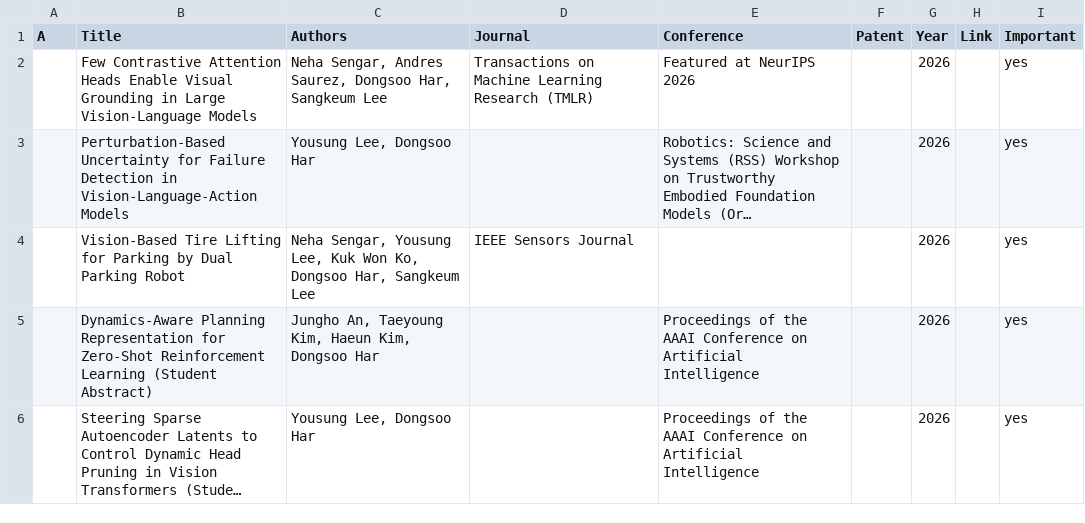
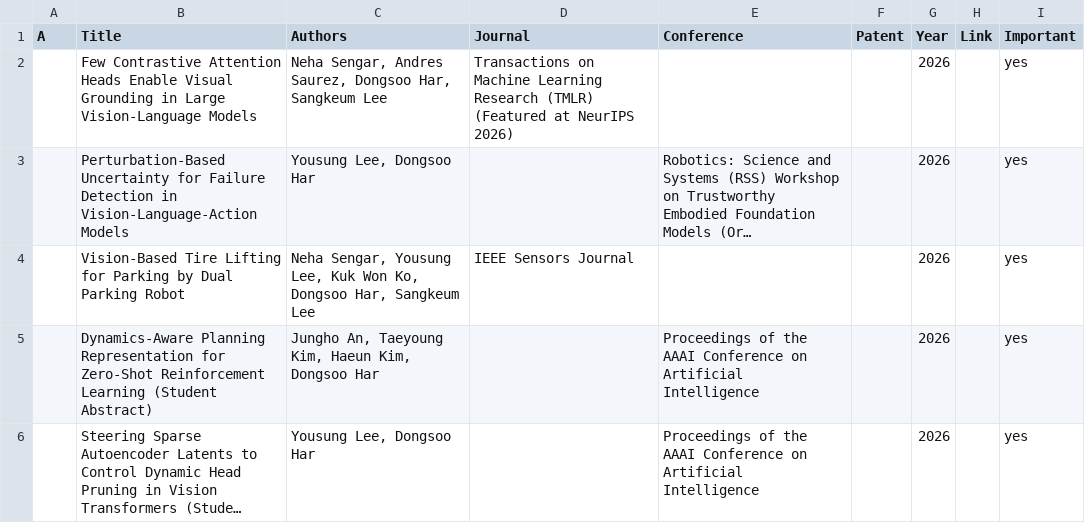
Before and after one commit to KAIST-VIL/kaist-vil.github.io, a CSV file: _data/publications.csv, drawn as a sheet; only a part is shown; long unchanged cells end in …; the diff names each change by its address in the sheet, - before the commit and + after, or states it on an @@ line.

Commit message:
Add files via upload

```diff
--- a/_data/publications.csv
+++ b/_data/publications.csv
-D2 (Journal): …Research (TMLR)
+D2 (Journal): …Research (TMLR) (Featured at NeurIPS 2026)
-E2 (Conference): Featured at NeurIPS 2026
+E2 (Conference): (empty)
```
